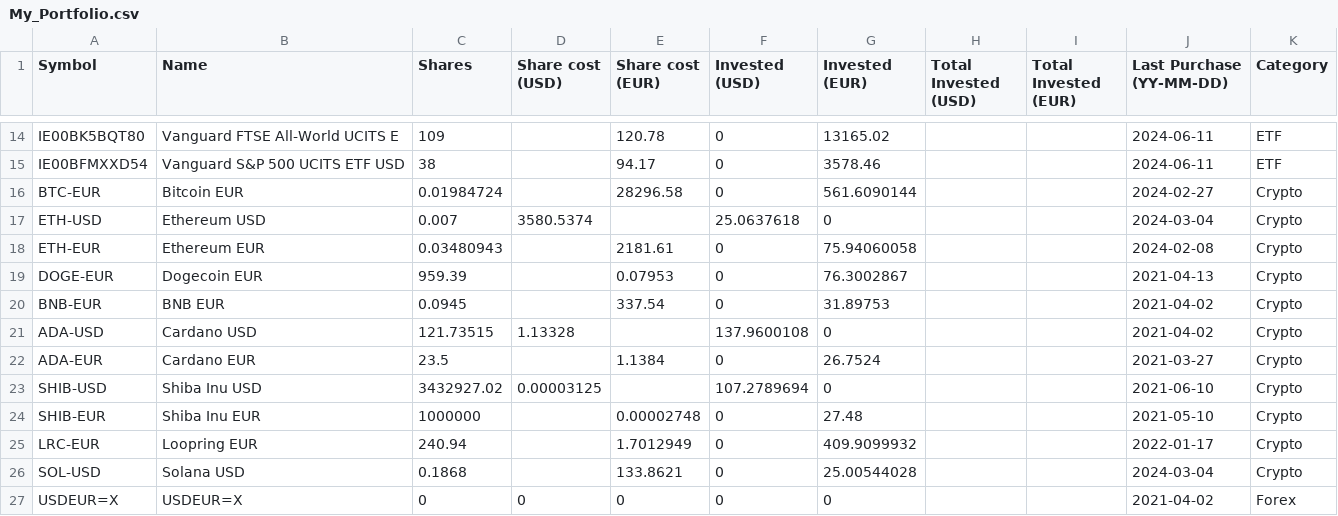
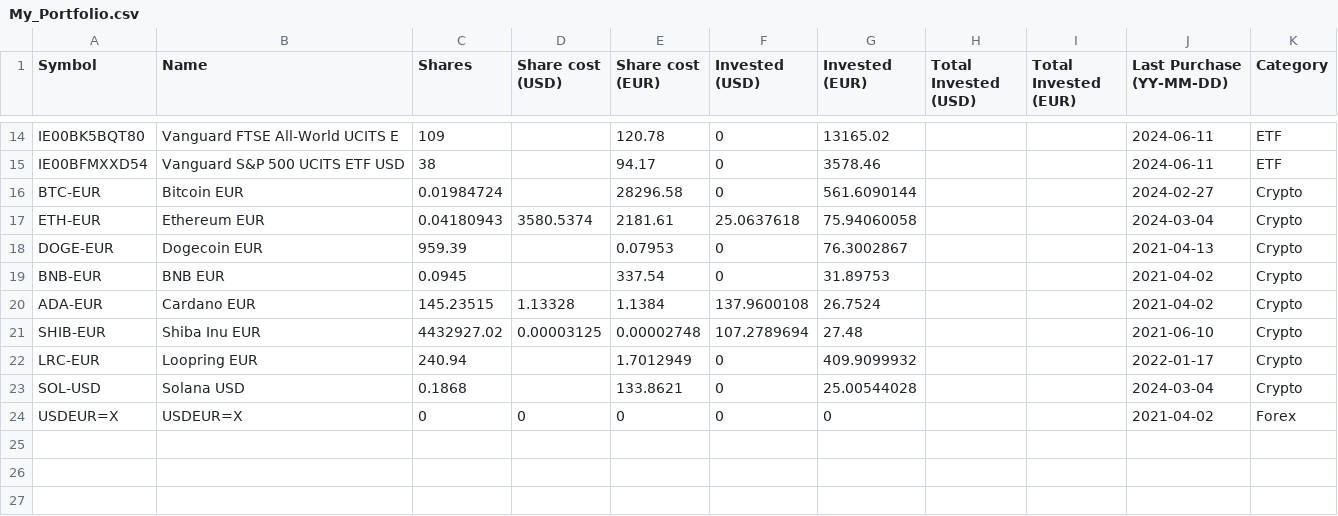
Before and after one commit to giuseppedavidde/Data_for_Analysis, a CSV file: My_Portfolio.csv, drawn as a sheet; only a part is shown, gaps mark what is left out.

Commit message:
Updated removing USD market and EUR symbols

```diff
--- a/My_Portfolio.csv
+++ b/My_Portfolio.csv
@@ -16,10 +16,7 @@ IE00BFMXXD54;Vanguard S&P 500 UCITS ETF USD;38;;94.17;0;3578.46;;;2024-06-11;ETF
 BTC-EUR;Bitcoin EUR;0.01984724;;28296.58;0;561.6090144;;;2024-02-27;Crypto
-ETH-USD;Ethereum USD;0.007;3580.5374;;25.0637618;0;;;2024-03-04;Crypto
-ETH-EUR;Ethereum EUR;0.03480943;;2181.61;0;75.94060058;;;2024-02-08;Crypto
+ETH-EUR;Ethereum EUR;0.04180943;3580.5374;2181.61;25.0637618;75.94060058;;;2024-03-04;Crypto
 DOGE-EUR;Dogecoin EUR;959.39;;0.07953;0;76.3002867;;;2021-04-13;Crypto
 BNB-EUR;BNB EUR;0.0945;;337.54;0;31.89753;;;2021-04-02;Crypto
-ADA-USD;Cardano USD;121.73515;1.13328;;137.9600108;0;;;2021-04-02;Crypto
-ADA-EUR;Cardano EUR;23.5;;1.1384;0;26.7524;;;2021-03-27;Crypto
-SHIB-USD;Shiba Inu USD;3432927.02;0.00003125;;107.2789694;0;;;2021-06-10;Crypto
-SHIB-EUR;Shiba Inu EUR;1000000;;0.00002748;0;27.48;;;2021-05-10;Crypto
+ADA-EUR;Cardano EUR;145.23515;1.13328;1.1384;137.9600108;26.7524;;;2021-04-02;Crypto
+SHIB-EUR;Shiba Inu EUR;4432927.02;0.00003125;0.00002748;107.2789694;27.48;;;2021-06-10;Crypto
 LRC-EUR;Loopring EUR;240.94;;1.7012949;0;409.9099932;;;2022-01-17;Crypto
```
